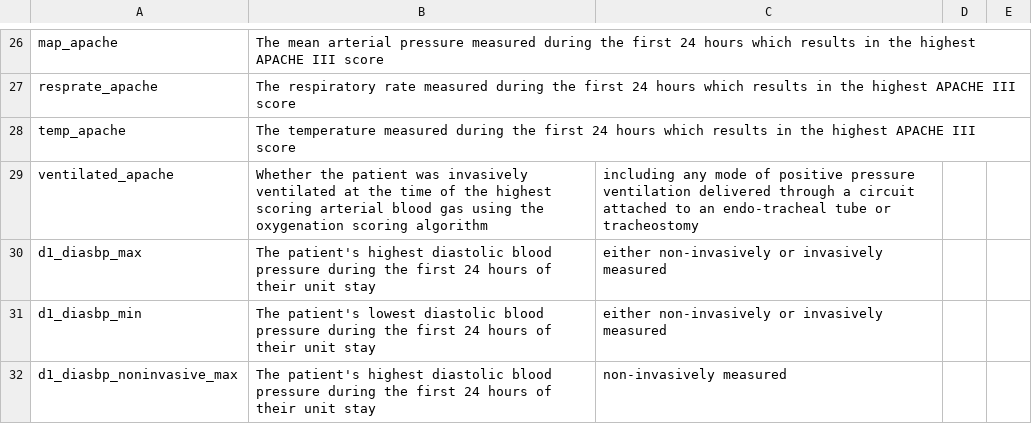
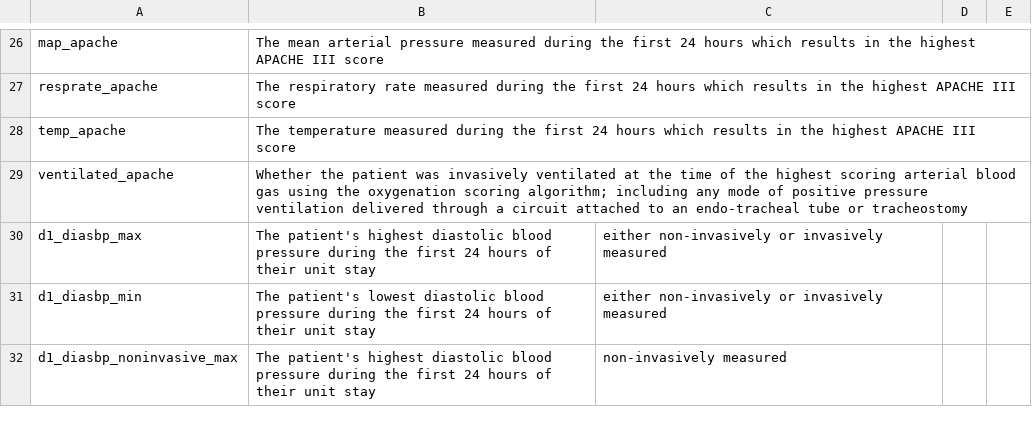
Before and after one commit to rizal-mujahiddan69/Project_Data_Mining_Akhir_2022, a CSV file: Description.csv, drawn as a sheet; only a part is shown, gaps mark what is left out.

Commit message:
Update Description.csv

```diff
--- a/Description.csv
+++ b/Description.csv
@@ -28,3 +28,3 @@ resprate_apache,The respiratory rate measured during the first 24 hours which re
 temp_apache,The temperature measured during the first 24 hours which results in the highest APACHE III score
-ventilated_apache,Whether the patient was invasively ventilated at the time of the highest scoring arterial blood gas using the oxygenation scoring algorithm, including any mode of positive pressure ventilation delivered through a circuit attached to an endo-tracheal tube or tracheostomy
+ventilated_apache,Whether the patient was invasively ventilated at the time of the highest scoring arterial blood gas using the oxygenation scoring algorithm; including any mode of positive pressure ventilation delivered through a circuit attached to an endo-tracheal tube or tracheostomy
 d1_diasbp_max,The patient's highest diastolic blood pressure during the first 24 hours of their unit stay, either non-invasively or invasively measured
```
